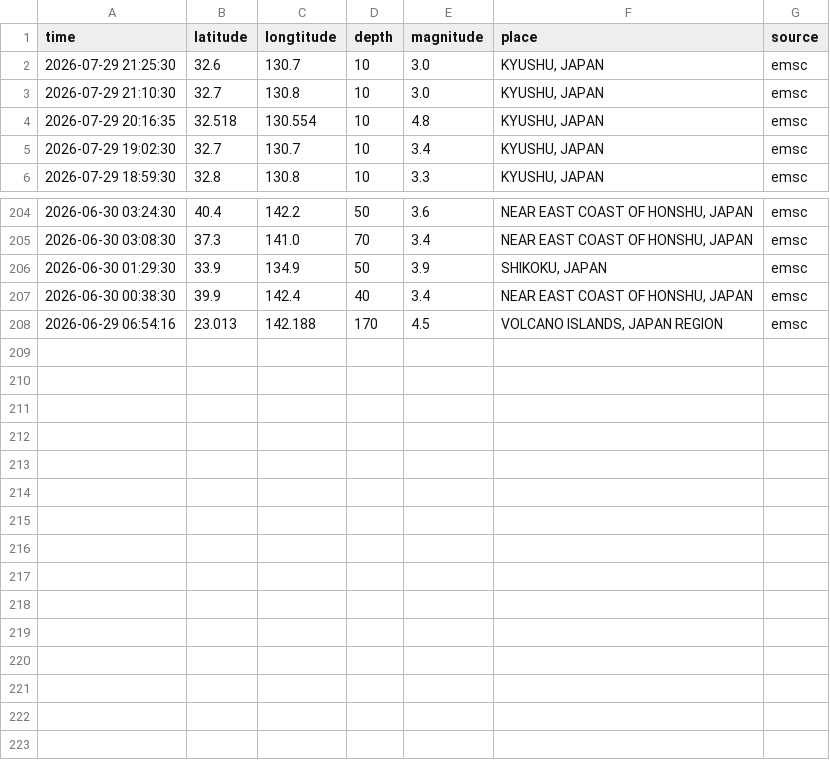
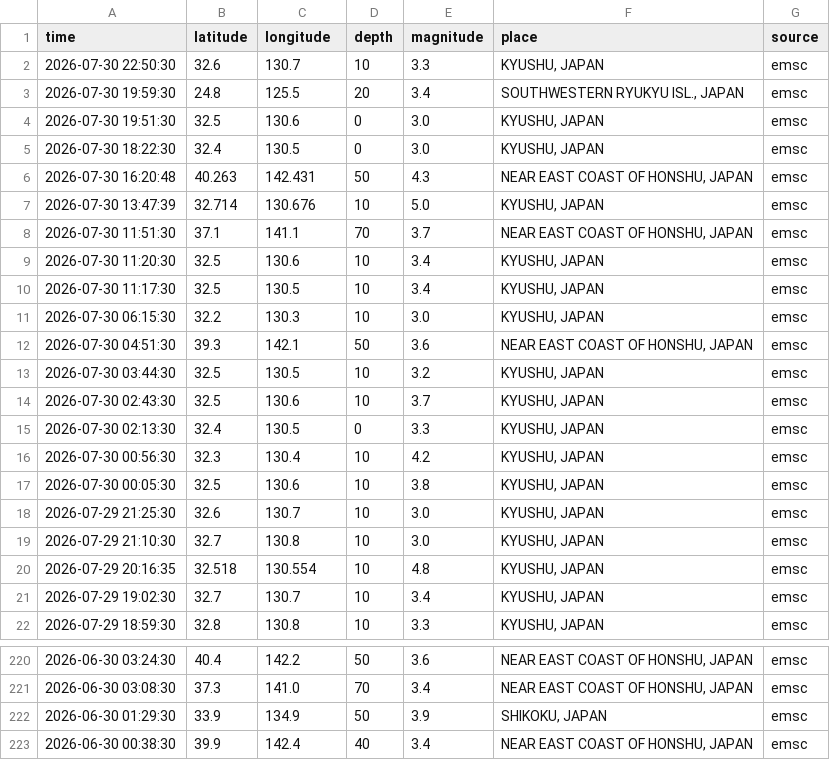
Before and after one commit to maniafzalii/EarthquakeProject, a CSV file: data/clean/cleaned_emsc.csv, drawn as a sheet; only a part is shown, gaps mark what is left out.

```diff
--- a/data/clean/cleaned_emsc.csv
+++ b/data/clean/cleaned_emsc.csv
@@ -1,2 +1,18 @@
-time,latitude,longtitude,depth,magnitude,place,source
+time,latitude,longitude,depth,magnitude,place,source
+2026-07-30 22:50:30,32.6,130.7,10,3.3,"KYUSHU, JAPAN",emsc
+2026-07-30 19:59:30,24.8,125.5,20,3.4,"SOUTHWESTERN RYUKYU ISL., JAPAN",emsc
+2026-07-30 19:51:30,32.5,130.6,0,3.0,"KYUSHU, JAPAN",emsc
+2026-07-30 18:22:30,32.4,130.5,0,3.0,"KYUSHU, JAPAN",emsc
+2026-07-30 16:20:48,40.263,142.431,50,4.3,"NEAR EAST COAST OF HONSHU, JAPAN",emsc
+2026-07-30 13:47:39,32.714,130.676,10,5.0,"KYUSHU, JAPAN",emsc
+2026-07-30 11:51:30,37.1,141.1,70,3.7,"NEAR EAST COAST OF HONSHU, JAPAN",emsc
+2026-07-30 11:20:30,32.5,130.6,10,3.4,"KYUSHU, JAPAN",emsc
+2026-07-30 11:17:30,32.5,130.5,10,3.4,"KYUSHU, JAPAN",emsc
+2026-07-30 06:15:30,32.2,130.3,10,3.0,"KYUSHU, JAPAN",emsc
+2026-07-30 04:51:30,39.3,142.1,50,3.6,"NEAR EAST COAST OF HONSHU, JAPAN",emsc
+2026-07-30 03:44:30,32.5,130.5,10,3.2,"KYUSHU, JAPAN",emsc
+2026-07-30 02:43:30,32.5,130.6,10,3.7,"KYUSHU, JAPAN",emsc
+2026-07-30 02:13:30,32.4,130.5,0,3.3,"KYUSHU, JAPAN",emsc
+2026-07-30 00:56:30,32.3,130.4,10,4.2,"KYUSHU, JAPAN",emsc
+2026-07-30 00:05:30,32.5,130.6,10,3.8,"KYUSHU, JAPAN",emsc
 2026-07-29 21:25:30,32.6,130.7,10,3.0,"KYUSHU, JAPAN",emsc
@@ -207,2 +223 @@ time,latitude,longtitude,depth,magnitude,place,source
 2026-06-30 00:38:30,39.9,142.4,40,3.4,"NEAR EAST COAST OF HONSHU, JAPAN",emsc
-2026-06-29 06:54:16,23.013,142.188,170,4.5,"VOLCANO ISLANDS, JAPAN REGION",emsc
```
Also changed, not shown: data/raw/JAPAN_EMSC.csv, 2 other files.
